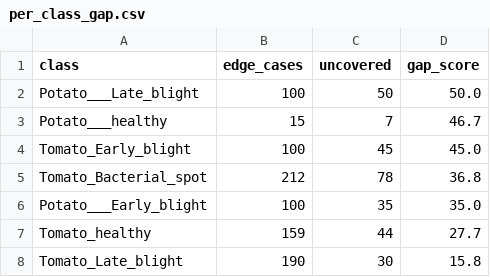
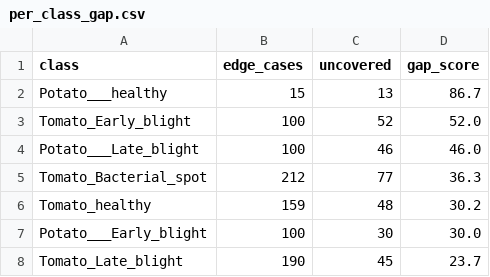
Before and after one commit to srilakshmi21206/authenticity-gap-measurer, a CSV file: report/per_class_gap.csv, drawn as a sheet.

```diff
--- a/report/per_class_gap.csv
+++ b/report/per_class_gap.csv
@@ -1,8 +1,8 @@
 class,edge_cases,uncovered,gap_score
-Potato___Late_blight,100,50,50.0
-Potato___healthy,15,7,46.7
-Tomato_Early_blight,100,45,45.0
-Tomato_Bacterial_spot,212,78,36.8
-Potato___Early_blight,100,35,35.0
-Tomato_healthy,159,44,27.7
-Tomato_Late_blight,190,30,15.8
+Potato___healthy,15,13,86.7
+Tomato_Early_blight,100,52,52.0
+Potato___Late_blight,100,46,46.0
+Tomato_Bacterial_spot,212,77,36.3
+Tomato_healthy,159,48,30.2
+Potato___Early_blight,100,30,30.0
+Tomato_Late_blight,190,45,23.7
```
Also changed, not shown: report/baseline_vs_gap.csv, report/before_after.csv, 28 other files.
